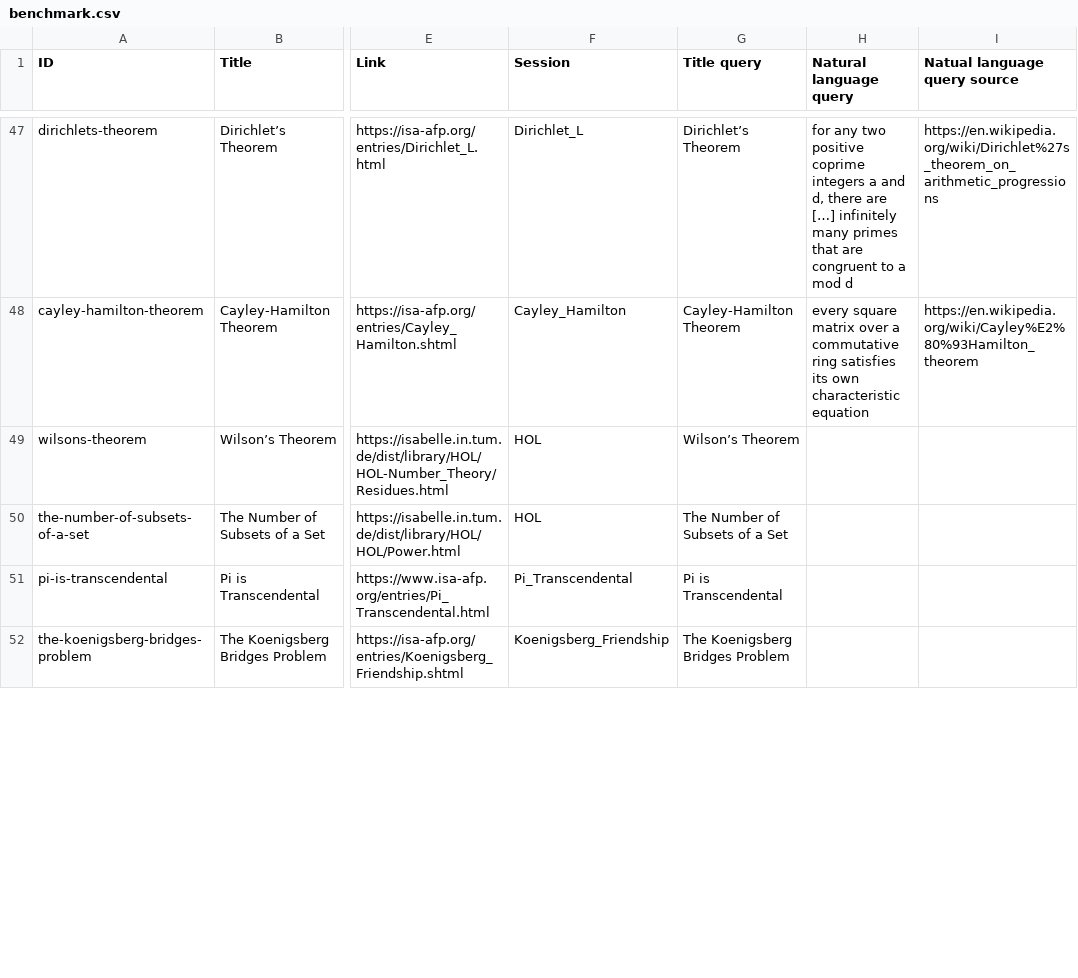
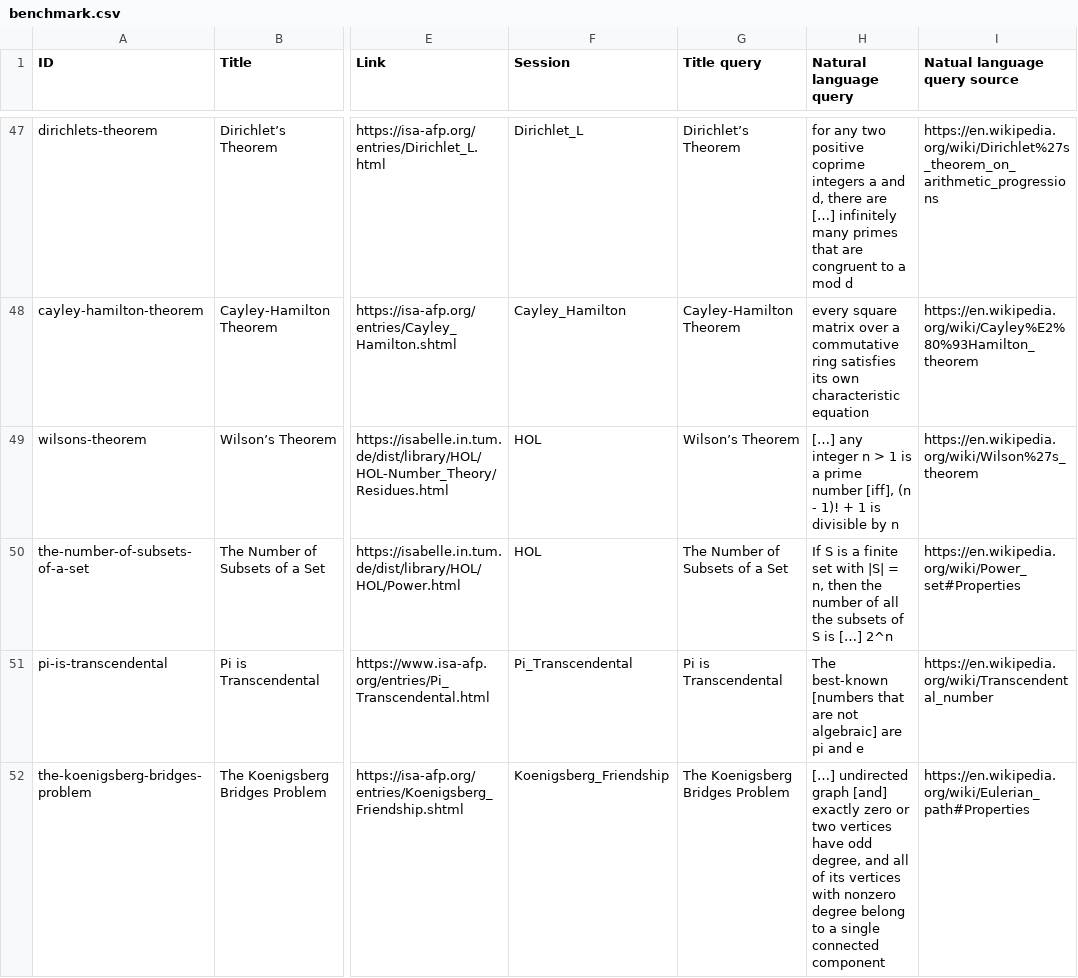
Before and after one commit to FabianK-Dev/IsaSearch, a CSV file: benchmark/benchmark.csv, drawn as a sheet; only a part is shown, gaps mark what is left out; the diff covers the shown part only; the diff names each change by its address in the sheet, - before the commit and + after, or states it on an @@ line.

Commit message:
Add queries

```diff
--- a/benchmark/benchmark.csv
+++ b/benchmark/benchmark.csv
-H49 (Natural language query): (empty)
+H49 (Natural language query): […] any integer n > 1 is a prime number [iff], (n - 1)! + 1 is divisible by n
-I49 (Natual language query source): (empty)
+I49 (Natual language query source): https://en.wikipedia.org/wiki/Wilson%27s_theorem
-H50 (Natural language query): (empty)
+H50 (Natural language query): If S is a finite set with |S| = n, then the number of all the subsets of S is […] 2^n
-I50 (Natual language query source): (empty)
+I50 (Natual language query source): https://en.wikipedia.org/wiki/Power_set#Properties
-H51 (Natural language query): (empty)
+H51 (Natural language query): The best-known [numbers that are not algebraic] are pi and e
-I51 (Natual language query source): (empty)
+I51 (Natual language query source): https://en.wikipedia.org/wiki/Transcendental_number
-H52 (Natural language query): (empty)
+H52 (Natural language query): […] undirected graph [and] exactly zero or two vertices have odd degree, and all of its vertices with nonzero degree belong to a single connected component
-I52 (Natual language query source): (empty)
+I52 (Natual language query source): https://en.wikipedia.org/wiki/Eulerian_path#Properties
```
Also changed, not shown: 42 edited cells elsewhere in this file.
